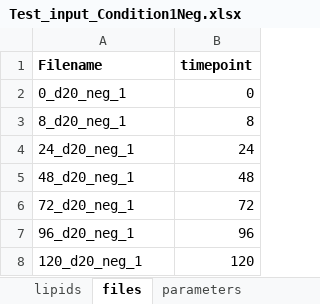
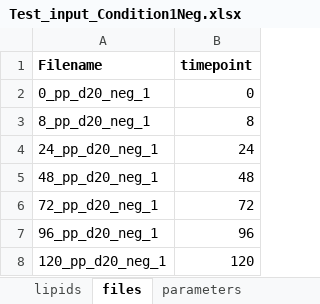
Before and after one commit to sdrogers/lipid_prototype, an Excel workbook: excel_input_files/Test_input_Condition1Neg.xlsx, sheet files, drawn as a sheet; values as stored, in another font and other column widths than the file's, no borders; the diff names each change by its address in the sheet, - before the commit and + after, or states it on an @@ line.

Commit message:
parameterisation

```diff
--- a/excel_input_files/Test_input_Condition1Neg.xlsx (sheet files)
+++ b/excel_input_files/Test_input_Condition1Neg.xlsx (sheet files)
-A2 (Filename): 0_d20_neg_1
+A2 (Filename): 0_pp_d20_neg_1
-A3 (Filename): 8_d20_neg_1
+A3 (Filename): 8_pp_d20_neg_1
-A4 (Filename): 24_d20_neg_1
+A4 (Filename): 24_pp_d20_neg_1
-A5 (Filename): 48_d20_neg_1
+A5 (Filename): 48_pp_d20_neg_1
-A6 (Filename): 72_d20_neg_1
+A6 (Filename): 72_pp_d20_neg_1
-A7 (Filename): 96_d20_neg_1
+A7 (Filename): 96_pp_d20_neg_1
-A8 (Filename): 120_d20_neg_1
+A8 (Filename): 120_pp_d20_neg_1
```
